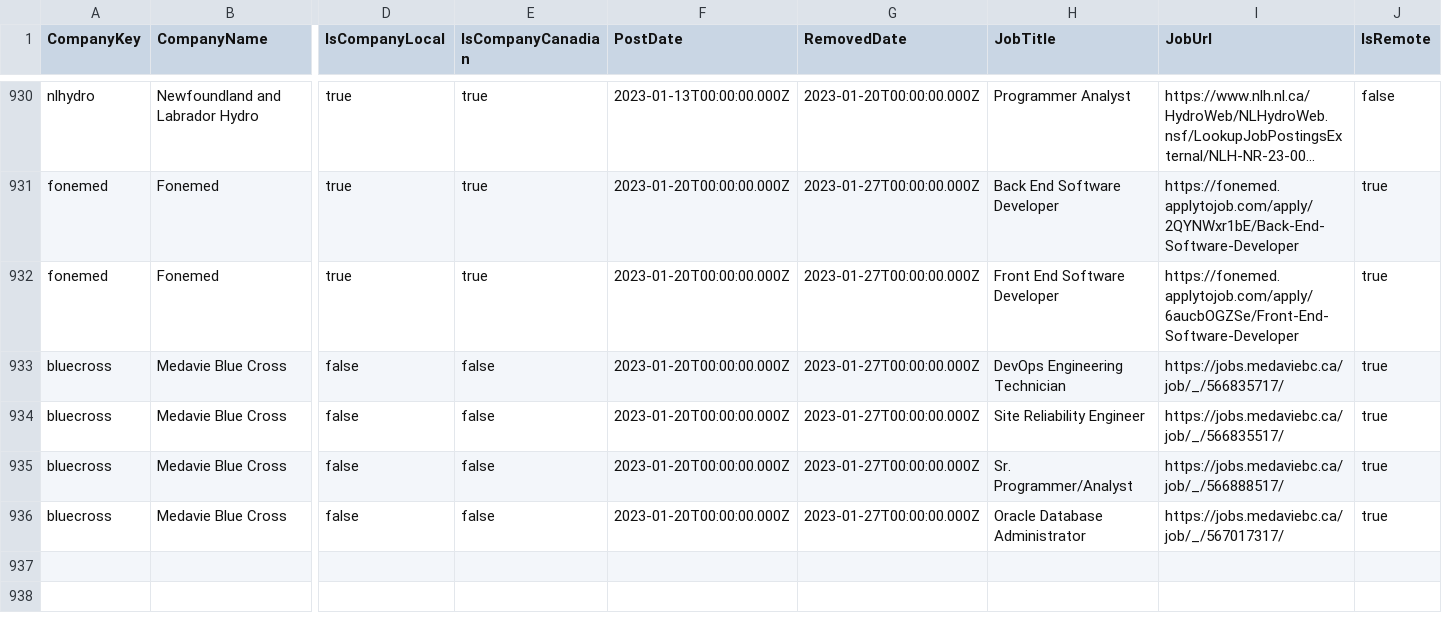
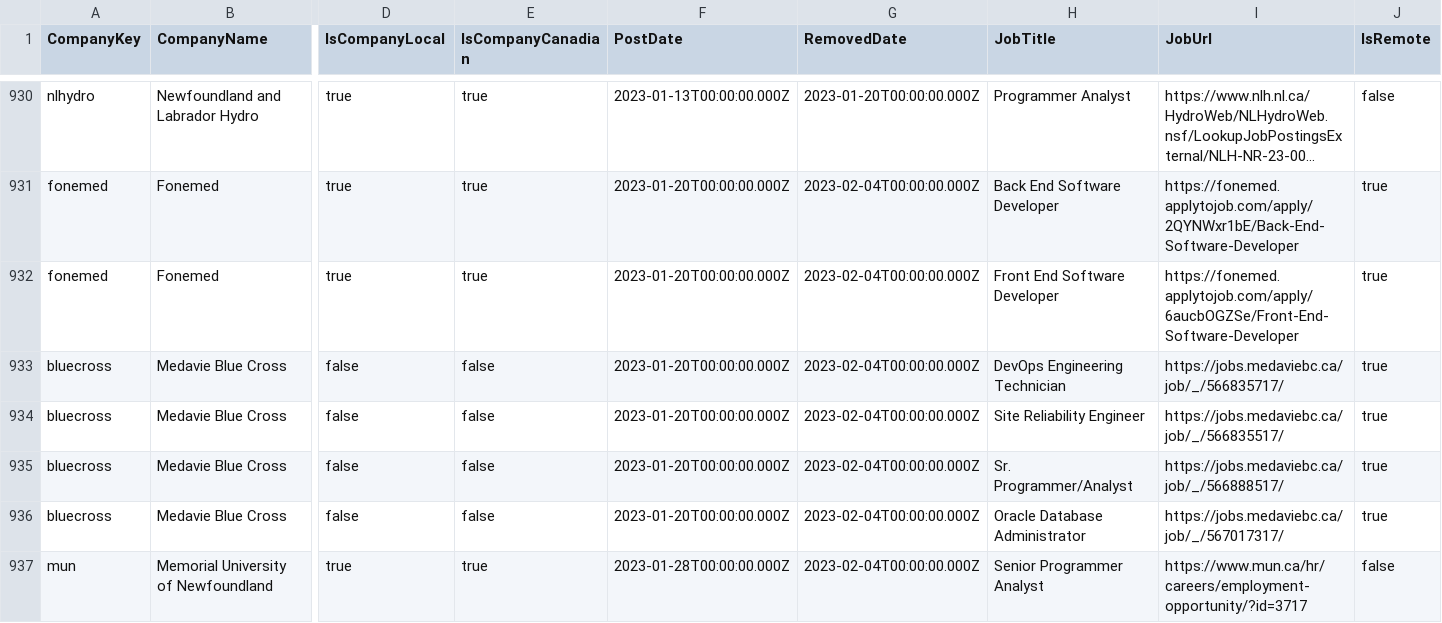
Before and after one commit to CTS-NL/CTS-NL.github.io, a CSV file: _data/job_mostings.csv, drawn as a sheet; only a part is shown, gaps mark what is left out; long unchanged cells end in …; rows hold the shown columns only; the diff covers the shown part only; the diff names each change by its address in the sheet, - before the commit and + after, or states it on an @@ line.

```diff
--- a/_data/job_mostings.csv
+++ b/_data/job_mostings.csv
-G931:G936 (RemovedDate): 2023-01-27T00:00:00.000Z
+G931:G936 (RemovedDate): 2023-02-04T00:00:00.000Z
+row 937: mun | Memorial University of Newfoundland | true | true | 2023-01-28T00:00:00.000Z | 2023-02-04T00:00:00.000Z | Senior Programmer Analyst | https://www.mun.ca/hr/careers/employment-opportunity/?id=3717 | false
```
Also changed, not shown: 6 added rows and 42 edited cells elsewhere in this file, 3 other files.
